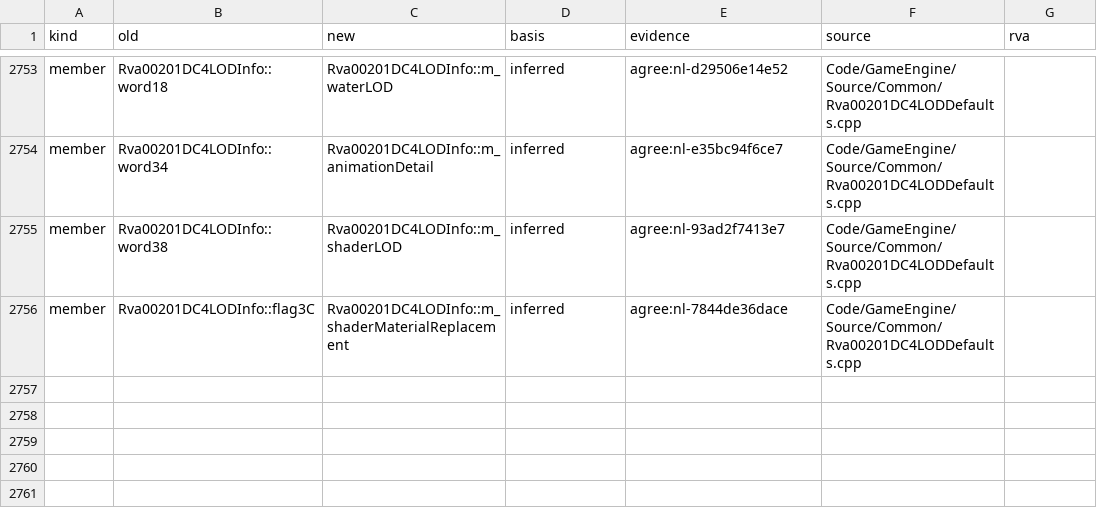
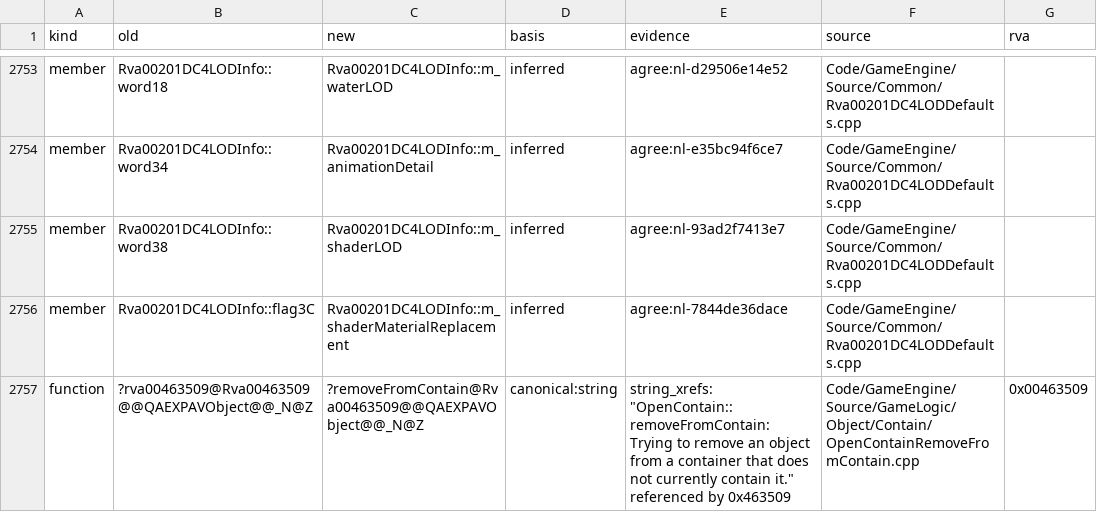
Before and after one commit to McMickey93/Open-BFME-2, a CSV file: reverse/name_basis.csv, drawn as a sheet; only a part is shown, gaps mark what is left out; the diff names each change by its address in the sheet, - before the commit and + after, or states it on an @@ line.

```diff
--- a/reverse/name_basis.csv
+++ b/reverse/name_basis.csv
+row 2757: function | ?rva00463509@Rva00463509@@QAEXPAVObject@@_N@Z | ?removeFromContain@Rva00463509@@QAEXPAVObject@@_N@Z | canonical:string | string_xrefs: "OpenContain::removeFromContain: Trying to remove an object from a container that does not currently contain it." referenced by 0x463509 | Code/GameEngine/Source/GameLogic/Object/Contain/OpenContainRemoveFromContain.cpp | 0x00463509
```
Also changed, not shown: 6 other files.
